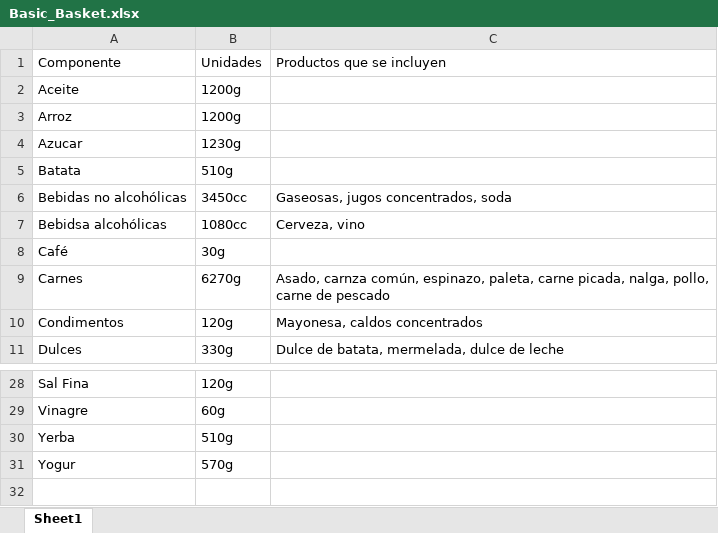
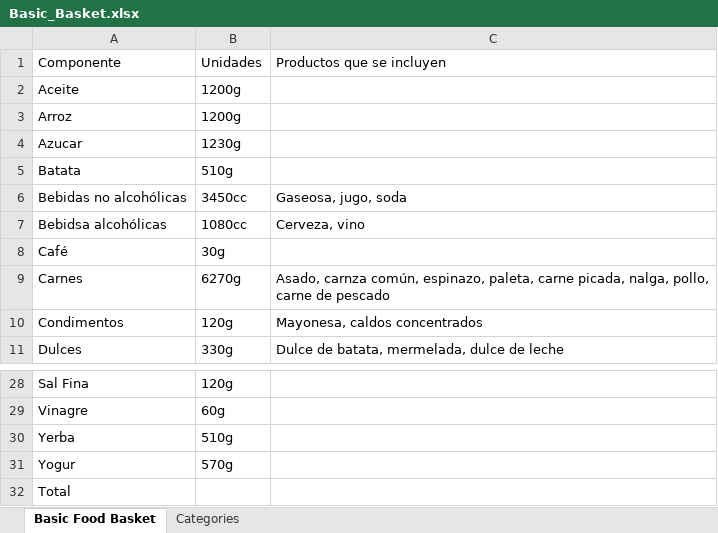
Before and after one commit to thomasdesch/cpi-scrapper, an Excel workbook: Basic_Basket.xlsx, sheet Basic Food Basket, drawn as a sheet; only a part is shown, gaps mark what is left out; values as stored, in another font and other column widths than the file's, no borders; table styles not drawn; the diff names each change by its address in the sheet, - before the commit and + after, or states it on an @@ line.

```diff
--- a/Basic_Basket.xlsx (sheet Basic Food Basket)
+++ b/Basic_Basket.xlsx (sheet Basic Food Basket)
-sheet tab: Sheet1
+sheet tab: Basic Food Basket
+sheet tab: Categories
-C6: Gaseosas, jugos concentrados, soda
+C6: Gaseosa, jugo, soda
+row 32: Total
```
Also changed, not shown: 7 other files.
